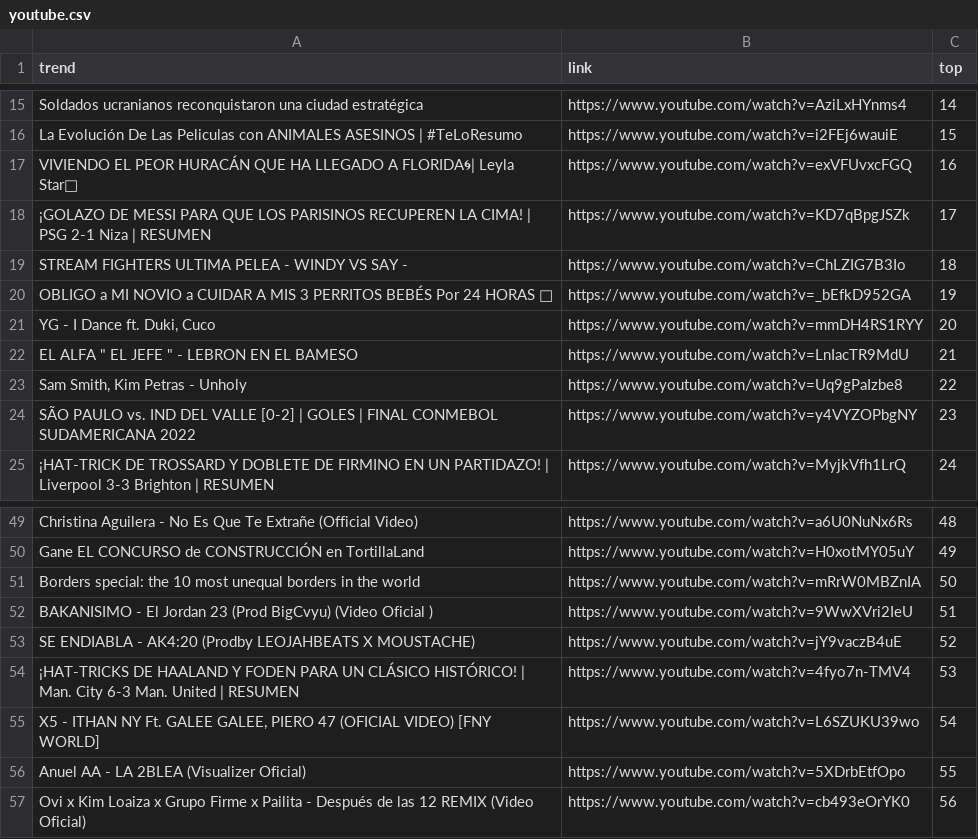
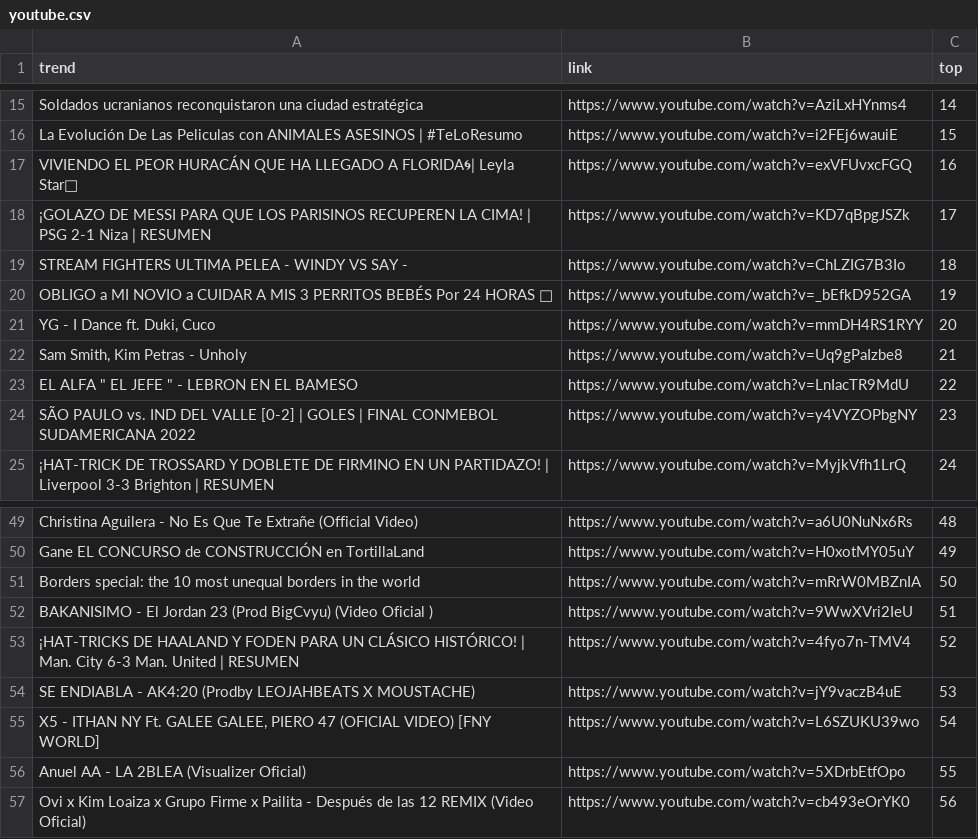
Before and after one commit to cristian-data-science/social_spider_app, a CSV file: resultados/youtube.csv, drawn as a sheet; only a part is shown, gaps mark what is left out; the diff covers the shown part only.

```diff
--- a/resultados/youtube.csv
+++ b/resultados/youtube.csv
@@ -21,4 +21,4 @@ OBLIGO a MI NOVIO a CUIDAR A MIS 3 PERRITOS BEBÉS Por 24 HORAS 👿,https://www
 "YG - I Dance ft. Duki, Cuco",https://www.youtube.com/watch?v=mmDH4RS1RYY,20
-"EL ALFA "" EL JEFE "" - LEBRON EN EL BAMESO",https://www.youtube.com/watch?v=LnIacTR9MdU,21
-"Sam Smith, Kim Petras - Unholy",https://www.youtube.com/watch?v=Uq9gPaIzbe8,22
+"Sam Smith, Kim Petras - Unholy",https://www.youtube.com/watch?v=Uq9gPaIzbe8,21
+"EL ALFA "" EL JEFE "" - LEBRON EN EL BAMESO",https://www.youtube.com/watch?v=LnIacTR9MdU,22
 SÃO PAULO vs. IND DEL VALLE [0-2] | GOLES | FINAL CONMEBOL SUDAMERICANA 2022,https://www.youtube.com/watch?v=y4VYZOPbgNY,23
@@ -52,4 +52,4 @@ Borders special: the 10 most unequal borders in the world,https://www.youtube.co
 BAKANISIMO - El Jordan 23 (Prod BigCvyu) (Video Oficial ),https://www.youtube.com/watch?v=9WwXVri2IeU,51
-SE ENDIABLA - AK4:20 (Prodby LEOJAHBEATS X MOUSTACHE),https://www.youtube.com/watch?v=jY9vaczB4uE,52
-¡HAT-TRICKS DE HAALAND Y FODEN PARA UN CLÁSICO HISTÓRICO! | Man. City 6-3 Man. United | RESUMEN,https://www.youtube.com/watch?v=4fyo7n-TMV4,53
+¡HAT-TRICKS DE HAALAND Y FODEN PARA UN CLÁSICO HISTÓRICO! | Man. City 6-3 Man. United | RESUMEN,https://www.youtube.com/watch?v=4fyo7n-TMV4,52
+SE ENDIABLA - AK4:20 (Prodby LEOJAHBEATS X MOUSTACHE),https://www.youtube.com/watch?v=jY9vaczB4uE,53
 "X5 - ITHAN NY Ft. GALEE GALEE, PIERO 47 (OFICIAL VIDEO) [FNY WORLD]",https://www.youtube.com/watch?v=L6SZUKU39wo,54
```
Also changed, not shown: 32 edited cells elsewhere in this file, resultados/google.csv, resultados/twitter.csv.
